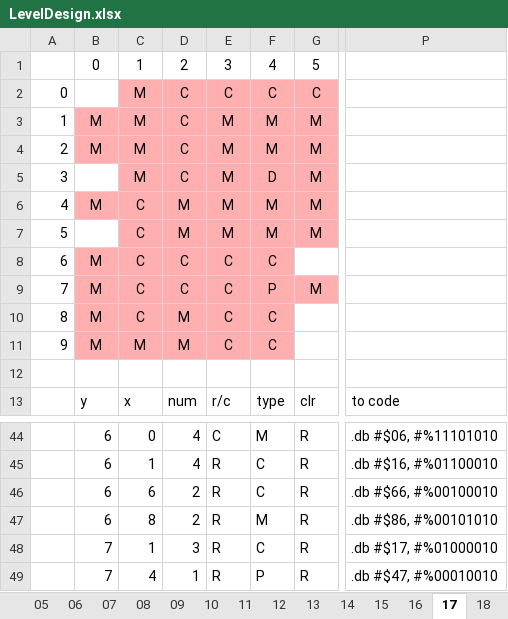
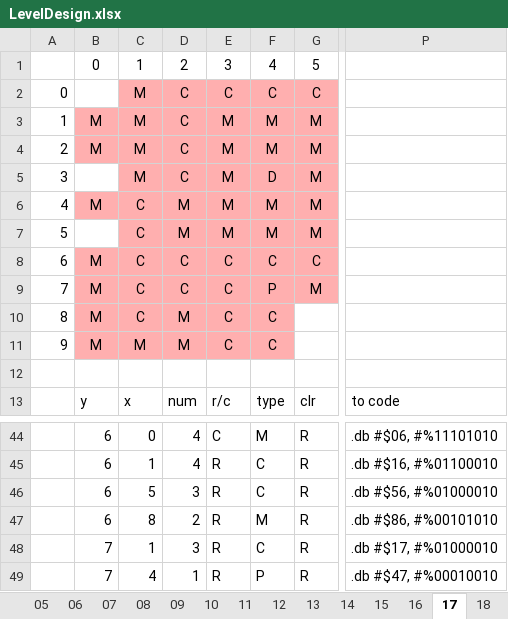
Before and after one commit to kevin-toscani/crillion-nes, an Excel workbook: ext_assets/LevelDesign.xlsx, sheet 17, drawn as a sheet; only a part is shown, gaps mark what is left out; values as stored, in another font and other column widths than the file's, no borders; the diff names each change by its address in the sheet, - before the commit and + after, or states it on an @@ line.

Commit message:
Fixed level 17, fixed cyan move block bug

```diff
--- a/ext_assets/LevelDesign.xlsx (sheet 17)
+++ b/ext_assets/LevelDesign.xlsx (sheet 17)
-G8: (empty)
+G8: C
-G8 fill: none
+G8 fill: #FFAFAF
-C46: 6
+C46: 5
-D46: 2
+D46: 3
-P46: .db #$66, #%00100010
+P46: .db #$56, #%01000010
```
Also changed, not shown: 7 other files.
